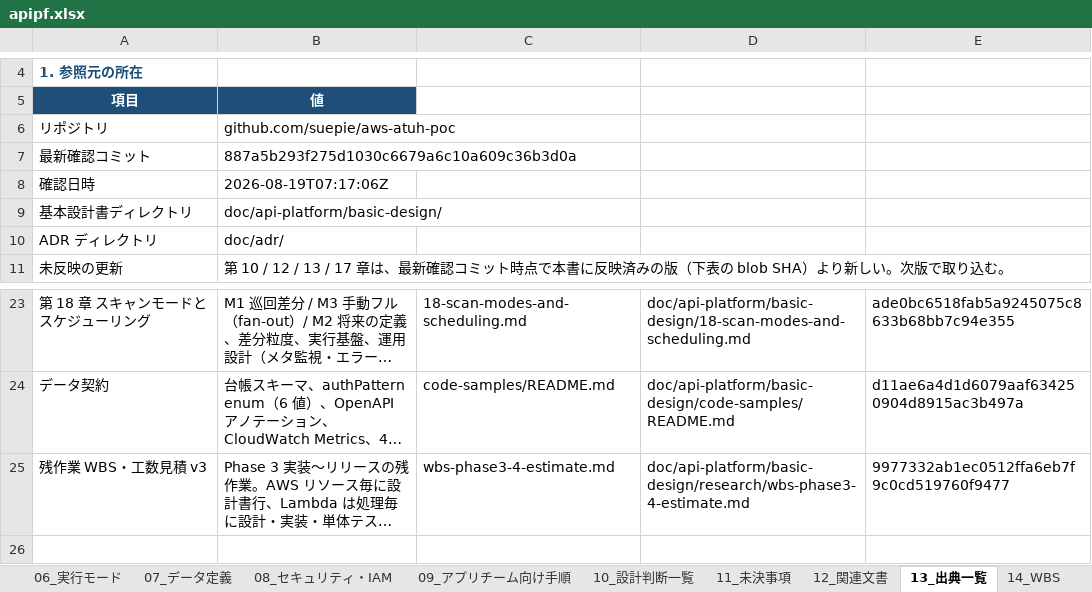
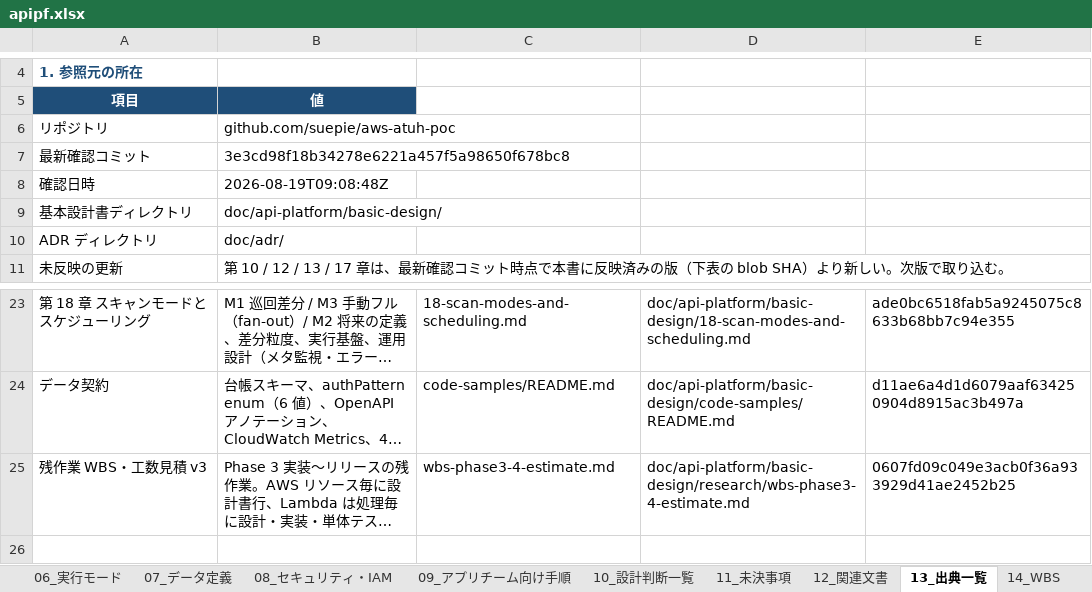
Before and after one commit to suepie/aws-atuh-poc, an Excel workbook: doc/excel/apipf.xlsx, sheet 13_出典一覧, drawn as a sheet; only a part is shown, gaps mark what is left out; long unchanged cells end in …; values as stored, in another font and other column widths than the file's, no borders; the diff names each change by its address in the sheet, - before the commit and + after, or states it on an @@ line.

```diff
--- a/doc/excel/apipf.xlsx (sheet 13_出典一覧)
+++ b/doc/excel/apipf.xlsx (sheet 13_出典一覧)
-B7: 887a5b293f275d1030c6679a6c10a609c36b3d0a
+B7: 3e3cd98f18b34278e6221a457f5a98650f678bc8
-B8: 2026-08-19T07:17:06Z
+B8: 2026-08-19T09:08:48Z
-E25: 9977332ab1ec0512ffa6eb7f9c0cd519760f9477
+E25: 0607fd09c049e3acb0f36a933929d41ae2452b25
```
Also changed, not shown: sheet 14_WBS, sheet 01_表紙・改訂履歴, sheet 15_WBS集計, doc/excel/認証タスク.xlsx.
